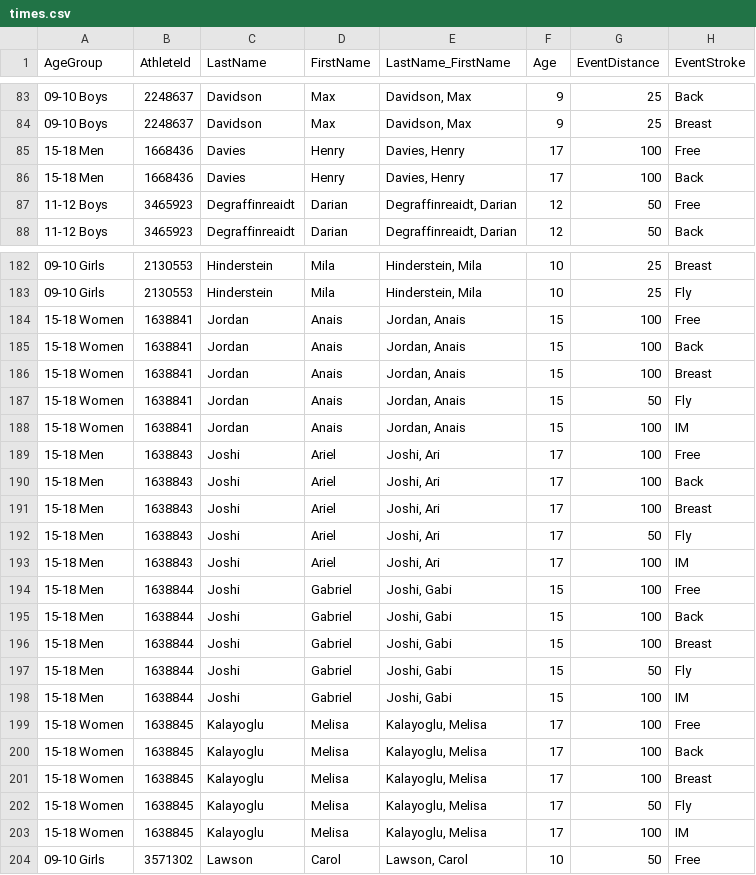
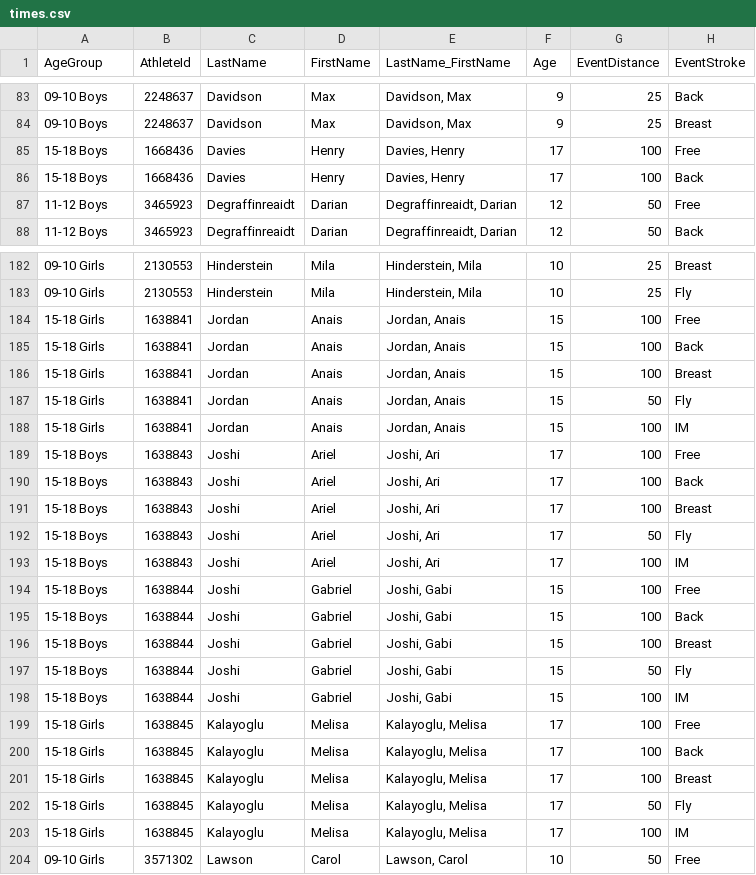
Before and after one commit to pdetz/swimming, a CSV file: react-kit/src/files/times.csv, drawn as a sheet; only a part is shown, gaps mark what is left out; the diff covers the shown part only; the diff names each change by its address in the sheet, - before the commit and + after, or states it on an @@ line.

```diff
--- a/react-kit/src/files/times.csv
+++ b/react-kit/src/files/times.csv
-A85:A86 (AgeGroup): 15-18 Men
+A85:A86 (AgeGroup): 15-18 Boys
-A184:A188 (AgeGroup): 15-18 Women
+A184:A188 (AgeGroup): 15-18 Girls
-A189:A198 (AgeGroup): 15-18 Men
+A189:A198 (AgeGroup): 15-18 Boys
-A199:A203 (AgeGroup): 15-18 Women
+A199:A203 (AgeGroup): 15-18 Girls
```
Also changed, not shown: 99 edited cells elsewhere in this file, react-kit/src/files/roster.csv, 10 other files.
